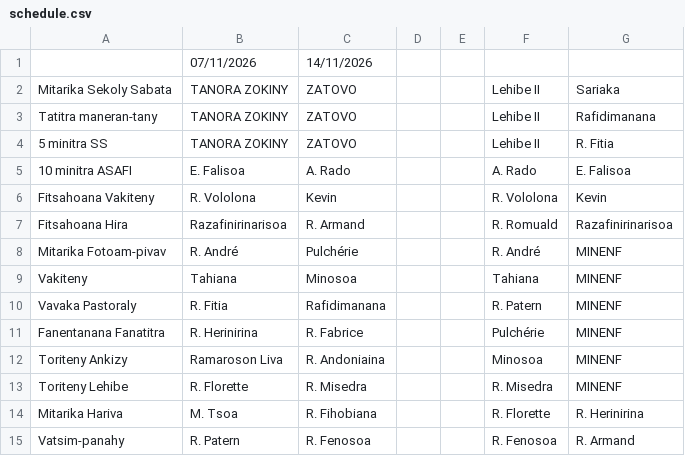
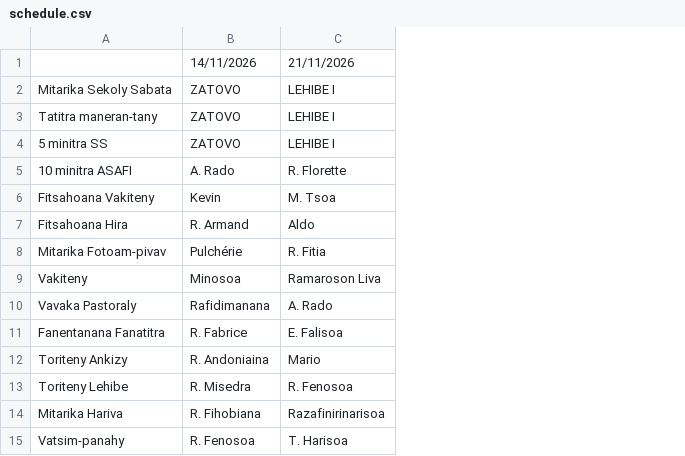
Before and after one commit to nainaw/fanompo, a CSV file: schedule.csv, drawn as a sheet; removed rows and columns are numbered as before the commit, all else as after; the diff names each change by its address in the sheet, - before the commit and + after, or states it on an @@ line.

Commit message:
Update schedule from Google Sheets (10/11/2026 11:15:56)

```diff
--- a/schedule.csv
+++ b/schedule.csv
-column B, rows 1-15: 07/11/2026 | TANORA ZOKINY | TANORA ZOKINY | TANORA ZOKINY | E. Falisoa | R. Vololona | Razafinirinarisoa | R. André | Tahiana | R. Fitia | R. Herinirina | Ramaroson Liva | R. Florette | M. Tsoa | R. Patern
-column D, empty
-column E, empty
-column F, rows 2-15: Lehibe II | Lehibe II | Lehibe II | A. Rado | R. Vololona | R. Romuald | R. André | Tahiana | R. Patern | Pulchérie | Minosoa | R. Misedra | R. Florette | R. Fenosoa
-column G, rows 2-15: Sariaka | Rafidimanana | R. Fitia | E. Falisoa | Kevin | Razafinirinarisoa | MINENF | MINENF | MINENF | MINENF | MINENF | MINENF | R. Herinirina | R. Armand
+column C, rows 1-15: 21/11/2026 | LEHIBE I | LEHIBE I | LEHIBE I | R. Florette | M. Tsoa | Aldo | R. Fitia | Ramaroson Liva | A. Rado | E. Falisoa | Mario | R. Fenosoa | Razafinirinarisoa | T. Harisoa
```
